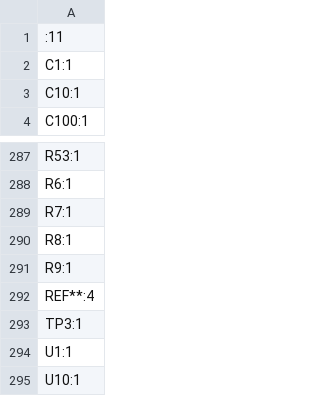
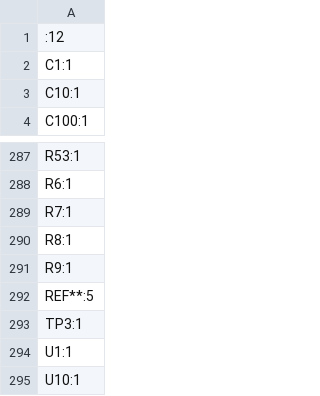
Before and after one commit to Patsch91/NerdOCTAXE-Gamma, a CSV file: production/designators.csv, drawn as a sheet; only a part is shown, gaps mark what is left out.

```diff
--- a/production/designators.csv
+++ b/production/designators.csv
@@ -1,2 +1,2 @@
-:11
+:12
 C1:1
@@ -291,3 +291,3 @@ R8:1
 R9:1
-REF**:4
+REF**:5
 TP3:1
```
Also changed, not shown: production/bom.csv, production/positions.csv, 6 other files.
